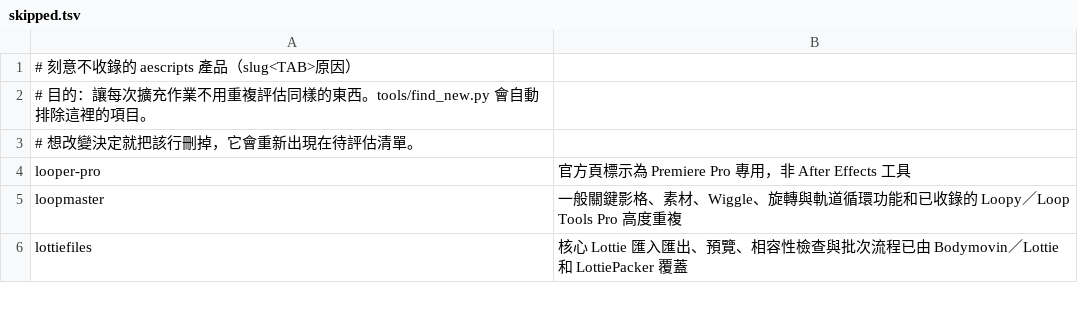
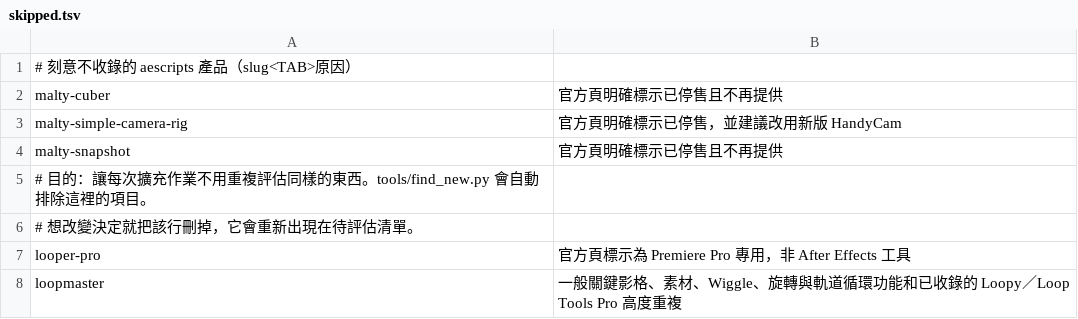
Before and after one commit to Tangzih0913/ae-effects-db, a TSV file: curation/skipped.tsv, drawn as a sheet; only a part is shown; the shorter side is filled out with more unchanged rows; the diff names each change by its address in the sheet, - before the commit and + after, or states it on an @@ line.

Commit message:
Curate 3 aescripts candidates

```diff
--- a/curation/skipped.tsv
+++ b/curation/skipped.tsv
+row 2: malty-cuber | 官方頁明確標示已停售且不再提供
+row 3: malty-simple-camera-rig | 官方頁明確標示已停售，並建議改用新版 HandyCam
+row 4: malty-snapshot | 官方頁明確標示已停售且不再提供
```
